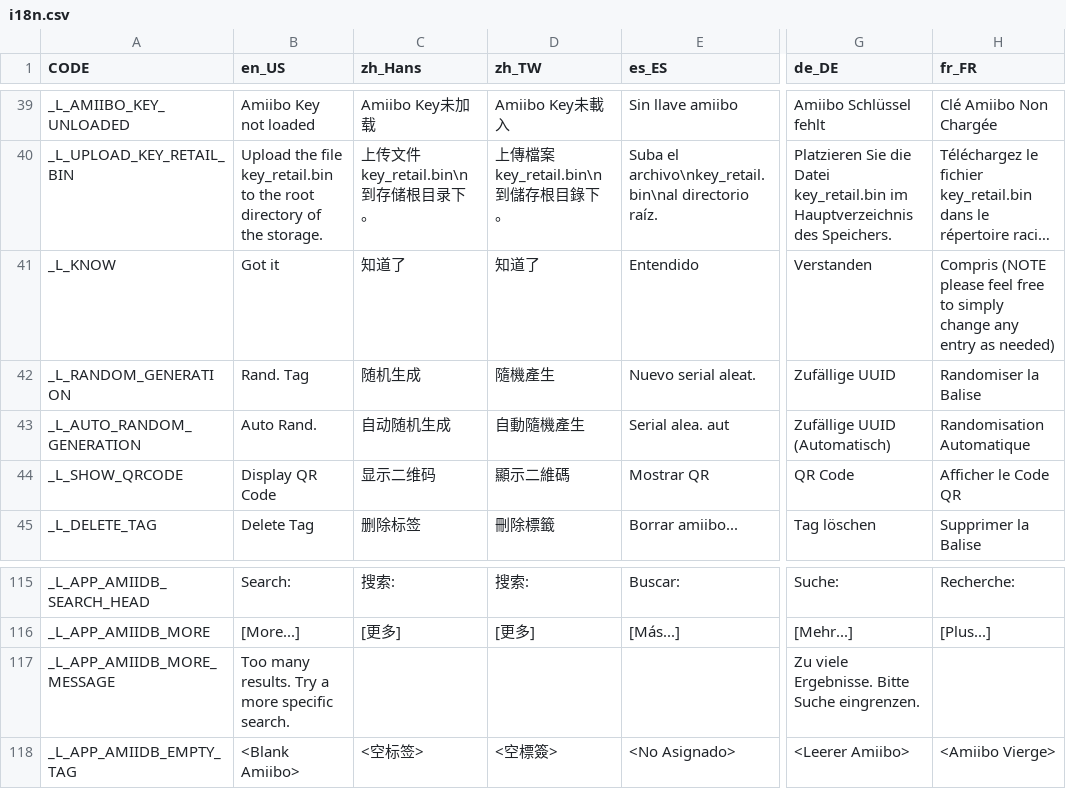
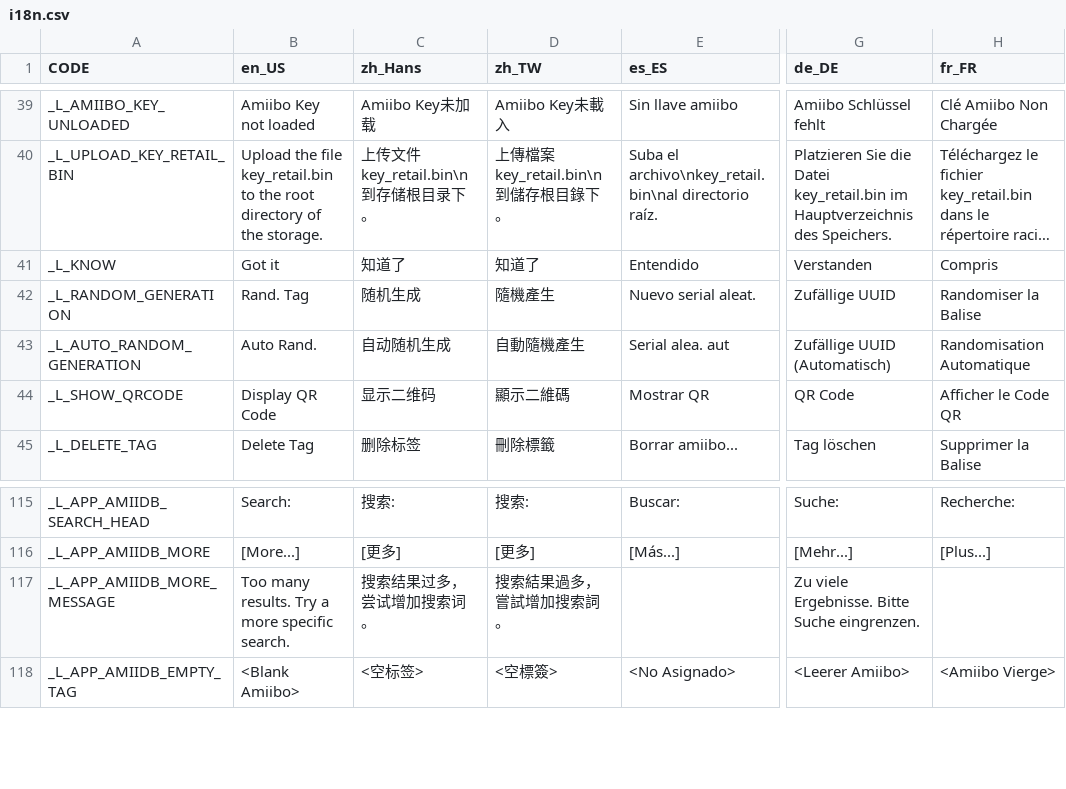
Before and after one commit to solosky/pixl.js, a CSV file: fw/data/i18n.csv, drawn as a sheet; only a part is shown, gaps mark what is left out; long unchanged cells end in …; the diff names each change by its address in the sheet, - before the commit and + after, or states it on an @@ line.

Commit message:
Add zh_Hans and zh_TW, Fix French _L_KNOW

```diff
--- a/fw/data/i18n.csv
+++ b/fw/data/i18n.csv
-H41 (fr_FR): Compris (NOTE please feel free to simply change any entry as needed)
+H41 (fr_FR): Compris
-C117 (zh_Hans): (empty)
+C117 (zh_Hans): 搜索结果过多，尝试增加搜索词。
-D117 (zh_TW): (empty)
+D117 (zh_TW): 搜索結果過多，嘗試增加搜索詞。
```
